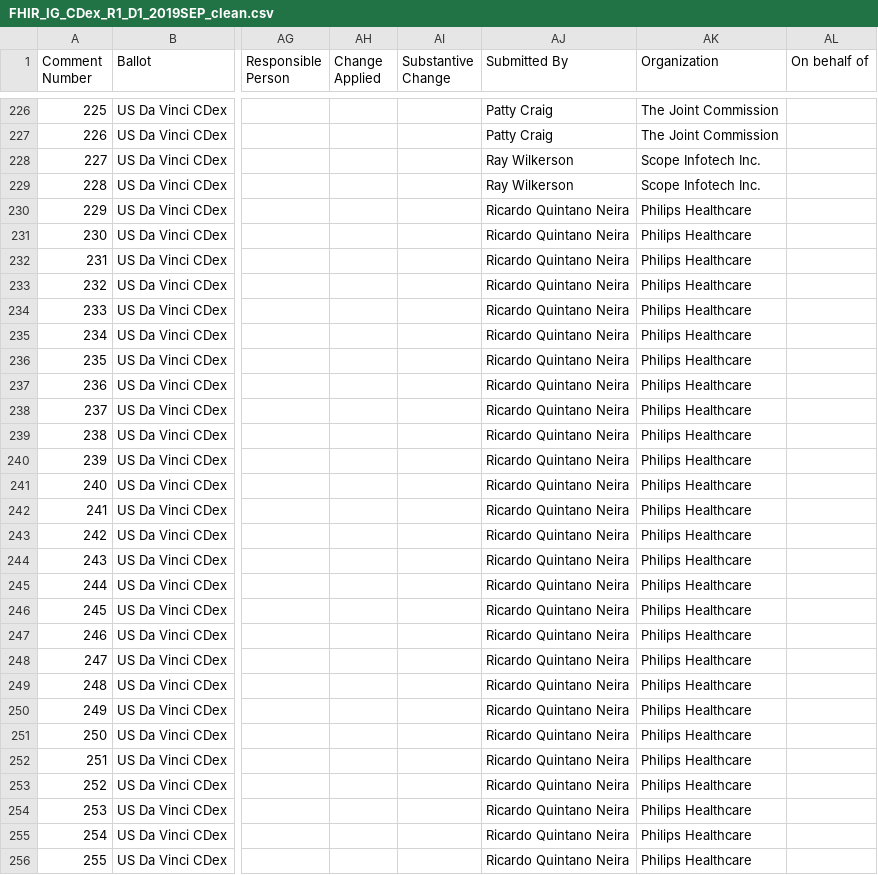
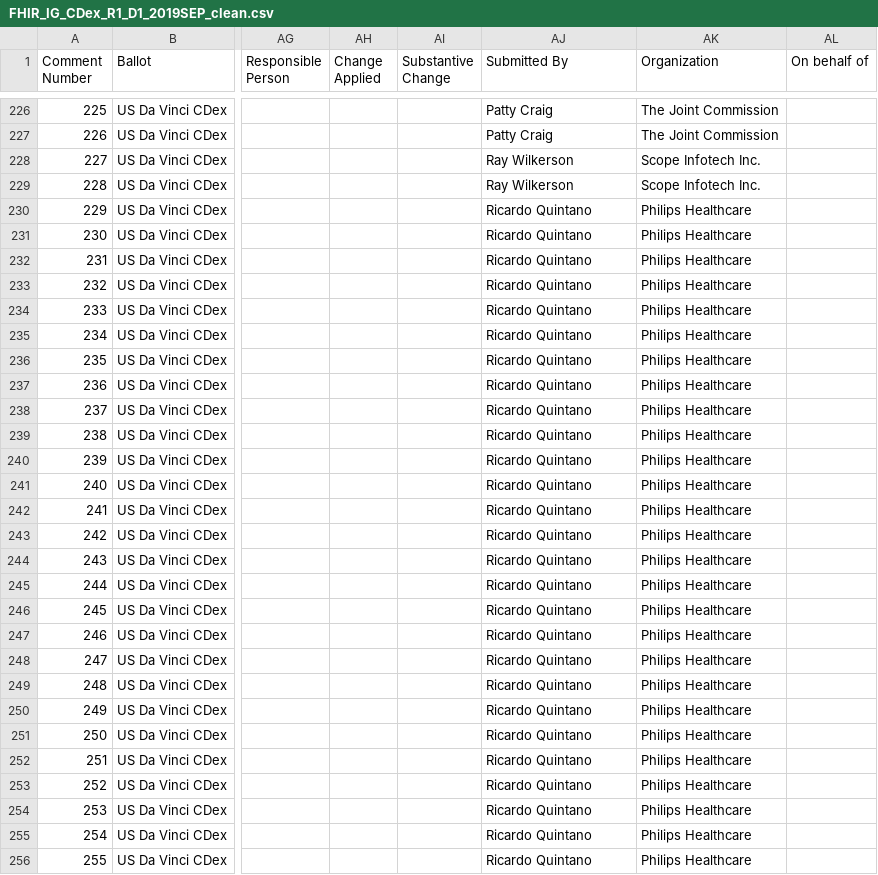
Before and after one commit to FHIR/documents, a CSV file: ballots/2019-09 IGs/preload-csvs/FHIR_IG_CDex_R1_D1_2019SEP_clean.csv, drawn as a sheet; only a part is shown, gaps mark what is left out; the diff covers the shown part only; the diff names each change by its address in the sheet, - before the commit and + after, or states it on an @@ line.

```diff
--- a/ballots/2019-09 IGs/preload-csvs/FHIR_IG_CDex_R1_D1_2019SEP_clean.csv
+++ b/ballots/2019-09 IGs/preload-csvs/FHIR_IG_CDex_R1_D1_2019SEP_clean.csv
-AJ230:AJ256 (Submitted By): Ricardo Quintano Neira
+AJ230:AJ256 (Submitted By): Ricardo Quintano
```
Also changed, not shown: 84 edited cells elsewhere in this file.
